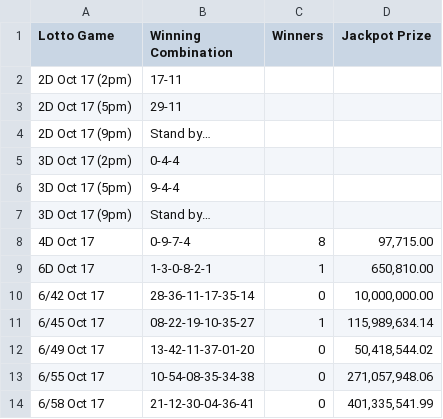
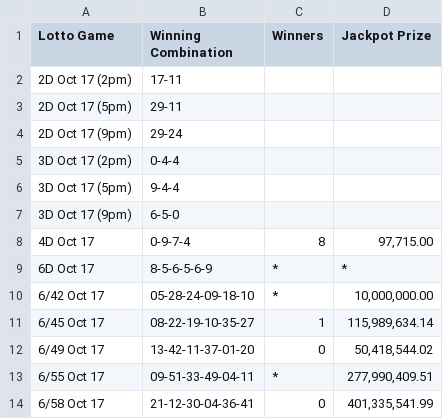
Before and after one commit to swertres/swertres.github.io, a CSV file: data/home.csv, drawn as a sheet.

```diff
--- a/data/home.csv
+++ b/data/home.csv
@@ -3,12 +3,12 @@ Lotto Game,Winning Combination,Winners,Jackpot Prize
 2D Oct 17 (5pm),29-11,,
-2D Oct 17 (9pm),Stand by…,,
+2D Oct 17 (9pm),29-24,,
 3D Oct 17 (2pm),0-4-4,,
 3D Oct 17 (5pm),9-4-4,,
-3D Oct 17 (9pm),Stand by…,,
+3D Oct 17 (9pm),6-5-0,,
 4D Oct 17,0-9-7-4,8,"97,715.00"
-6D Oct 17,1-3-0-8-2-1,1,"650,810.00"
-6/42 Oct 17,28-36-11-17-35-14,0,"10,000,000.00"
+6D Oct 17,8-5-6-5-6-9,*,*
+6/42 Oct 17,05-28-24-09-18-10,*,"10,000,000.00"
 6/45 Oct 17,08-22-19-10-35-27,1,"115,989,634.14"
 6/49 Oct 17,13-42-11-37-01-20,0,"50,418,544.02"
-6/55 Oct 17,10-54-08-35-34-38,0,"271,057,948.06"
+6/55 Oct 17,09-51-33-49-04-11,*,"277,990,409.51"
 6/58 Oct 17,21-12-30-04-36-41,0,"401,335,541.99"
```
Also changed, not shown: data/oct-17-2026.csv.
